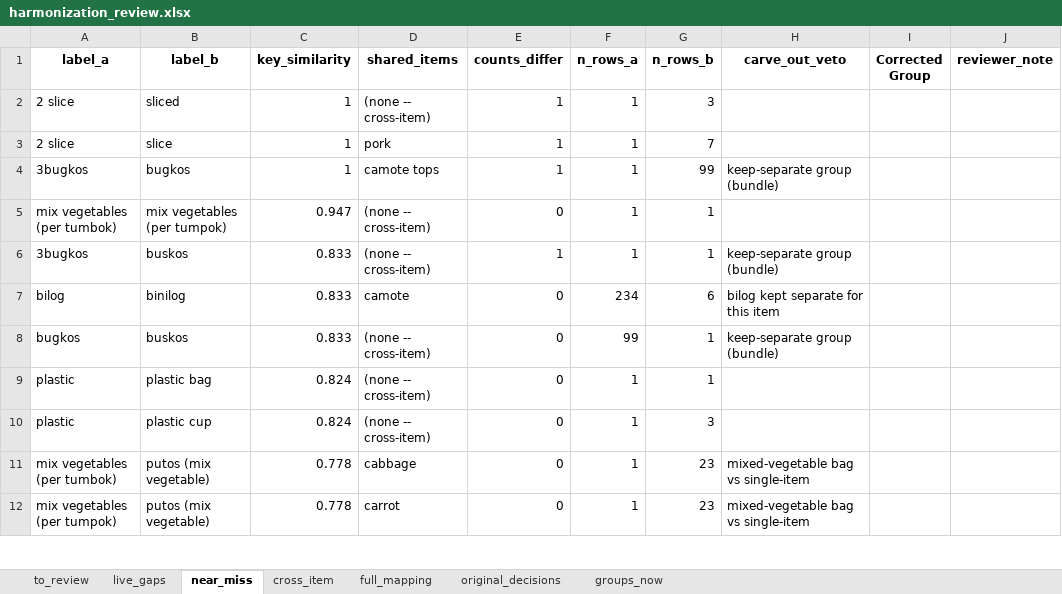
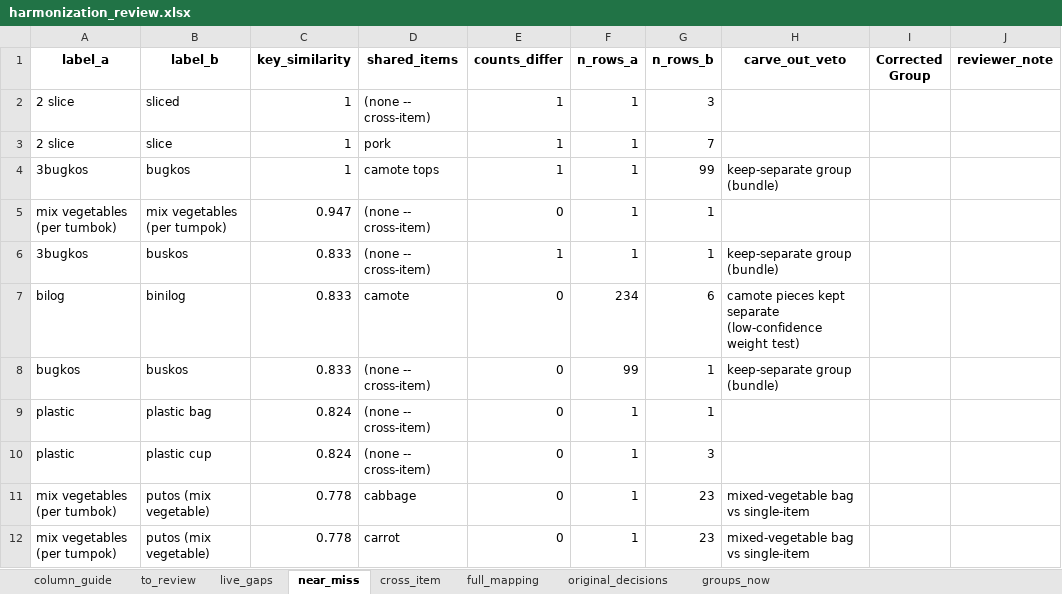
Before and after one commit to Shineyang03/nsu-market-survey-cleaning, an Excel workbook: outputs/build/diagnostics/harmonization_review.xlsx, sheet near_miss, drawn as a sheet; only a part is shown; values as stored, in another font and other column widths than the file's, no borders; the diff names each change by its address in the sheet, - before the commit and + after, or states it on an @@ line.

```diff
--- a/outputs/build/diagnostics/harmonization_review.xlsx (sheet near_miss)
+++ b/outputs/build/diagnostics/harmonization_review.xlsx (sheet near_miss)
+sheet tab: column_guide
-H7 (carve_out_veto): bilog kept separate for this item
+H7 (carve_out_veto): camote pieces kept separate (low-confidence weight test)
```
Also changed, not shown: sheet to_review, 3 other files.
